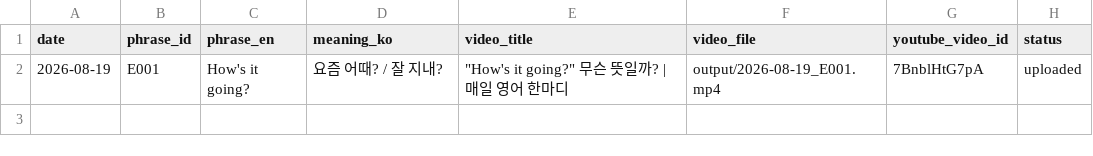
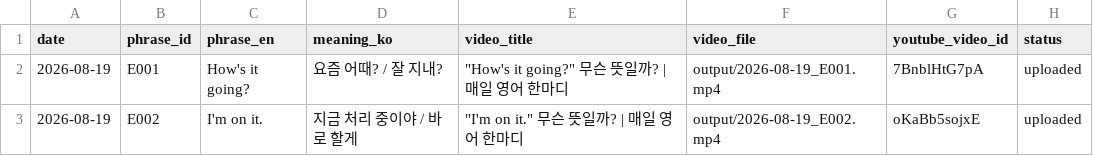
Before and after one commit to 1230-png/Soop1230, a CSV file: channel_200y3b/used_log.csv, drawn as a sheet; the diff names each change by its address in the sheet, - before the commit and + after, or states it on an @@ line.

```diff
--- a/channel_200y3b/used_log.csv
+++ b/channel_200y3b/used_log.csv
+row 3: 2026-08-19 | E002 | I'm on it. | 지금 처리 중이야 / 바로 할게 | "I'm on it." 무슨 뜻일까? | 매일 영어 한마디 | output/2026-08-19_E002.mp4 | oKaBb5sojxE | uploaded
```
